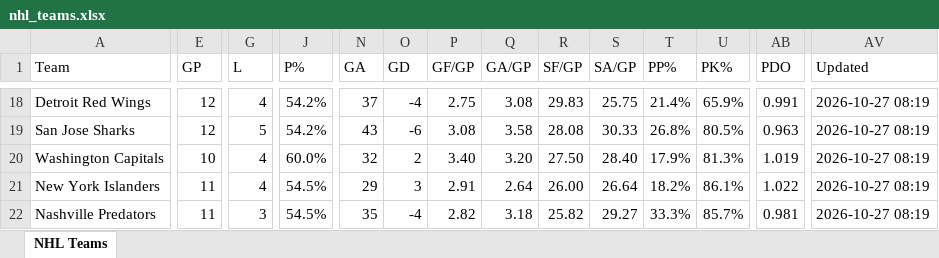
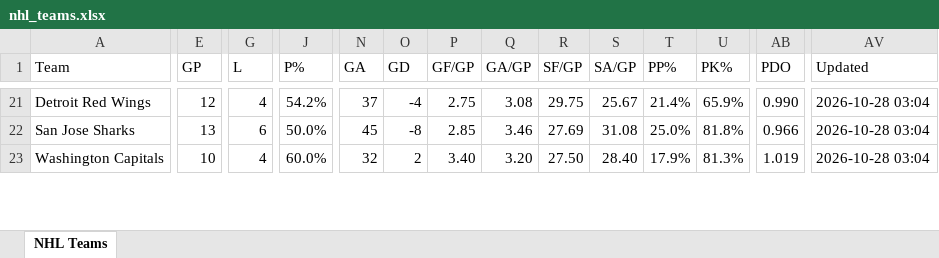
Before and after one commit to msshearin3-creator/nhl-stats-updater, an Excel workbook: data/nhl_teams.xlsx, sheet NHL Teams, drawn as a sheet; only a part is shown, gaps mark what is left out; values as stored, in another font and other column widths than the file's, no borders; table styles not drawn; removed rows and columns are numbered as before the commit, all else as after; rows hold the shown columns only; the diff covers the shown part only; the diff names each change by its address in the sheet, - before the commit and + after, or states it on an @@ line.

```diff
--- a/data/nhl_teams.xlsx (sheet NHL Teams)
+++ b/data/nhl_teams.xlsx (sheet NHL Teams)
-R21 (SF/GP): 29.83
+R21 (SF/GP): 29.75
-S21 (SA/GP): 25.75
+S21 (SA/GP): 25.67
-AB21 (PDO): 0.991
+AB21 (PDO): 0.990
-AV21:AV23 (Updated): 2026-10-27 08:19
+AV21:AV23 (Updated): 2026-10-28 03:04
-E22 (GP): 12
+E22 (GP): 13
-G22 (L): 5
+G22 (L): 6
-J22 (P%): 54.2%
+J22 (P%): 50.0%
-N22 (GA): 43
+N22 (GA): 45
-O22 (GD): -6
+O22 (GD): -8
-P22 (GF/GP): 3.08
+P22 (GF/GP): 2.85
-Q22 (GA/GP): 3.58
+Q22 (GA/GP): 3.46
-R22 (SF/GP): 28.08
+R22 (SF/GP): 27.69
-S22 (SA/GP): 30.33
+S22 (SA/GP): 31.08
-T22 (PP%): 26.8%
+T22 (PP%): 25.0%
-U22 (PK%): 80.5%
+U22 (PK%): 81.8%
-AB22 (PDO): 0.963
+AB22 (PDO): 0.966
-row 21: New York Islanders | 11 | 4 | 54.5% | 29 | 3 | 2.91 | 2.64 | 26.00 | 26.64 | 18.2% | 86.1% | 1.022 | 2026-10-27 08:19
-row 22: Nashville Predators | 11 | 3 | 54.5% | 35 | -4 | 2.82 | 3.18 | 25.82 | 29.27 | 33.3% | 85.7% | 0.981 | 2026-10-27 08:19
```
Also changed, not shown: 11 added rows, 9 removed rows and 319 edited cells elsewhere in this sheet, 2 other files.
